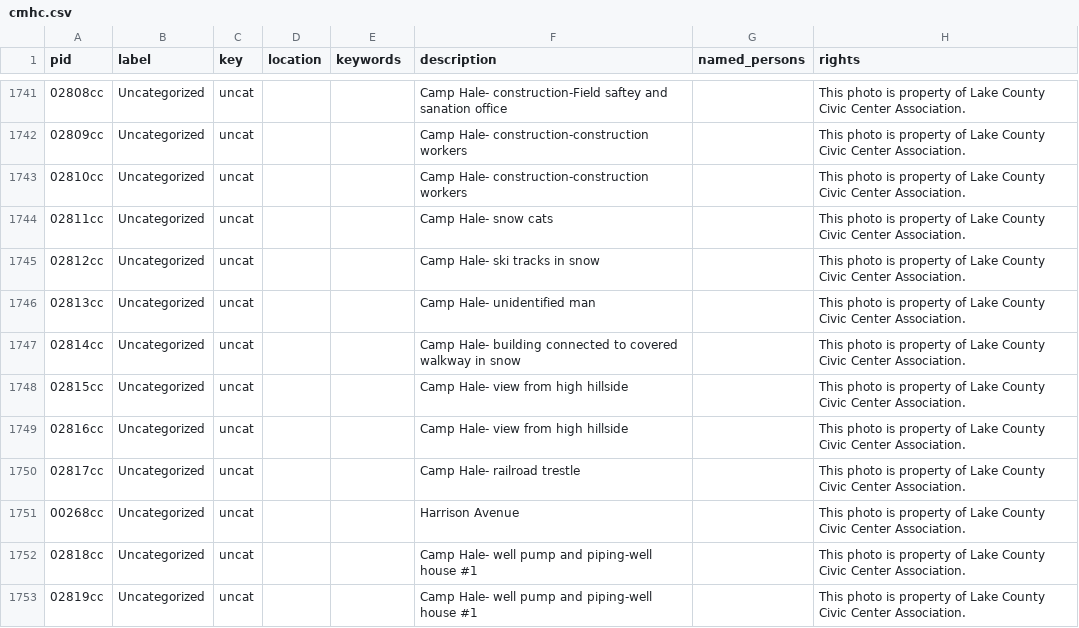
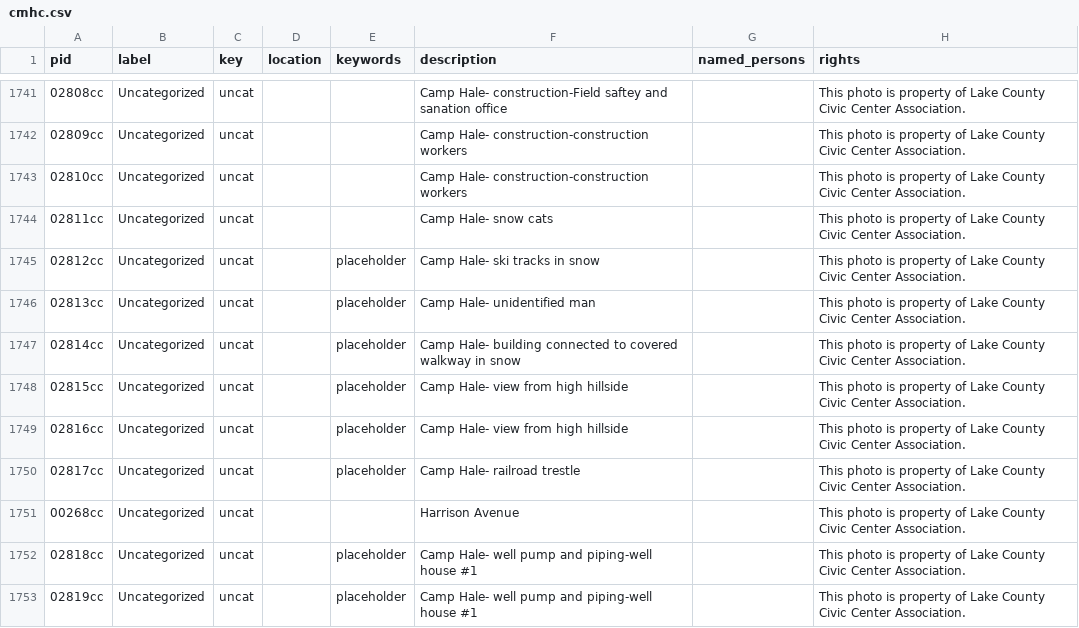
Before and after one commit to lake-county-public-library/cmhc, a CSV file: _data/cmhc.csv, drawn as a sheet; only a part is shown, gaps mark what is left out; the diff covers the shown part only; the diff names each change by its address in the sheet, - before the commit and + after, or states it on an @@ line.

Commit message:
Enable search on 'pid'
- Add "placeholder" description for all placeholder images

```diff
--- a/_data/cmhc.csv
+++ b/_data/cmhc.csv
-E1745:E1750 (keywords): (empty)
+E1745:E1750 (keywords): placeholder
-E1752:E1753 (keywords): (empty)
+E1752:E1753 (keywords): placeholder
```
Also changed, not shown: 44 edited cells elsewhere in this file, 54 other files.
